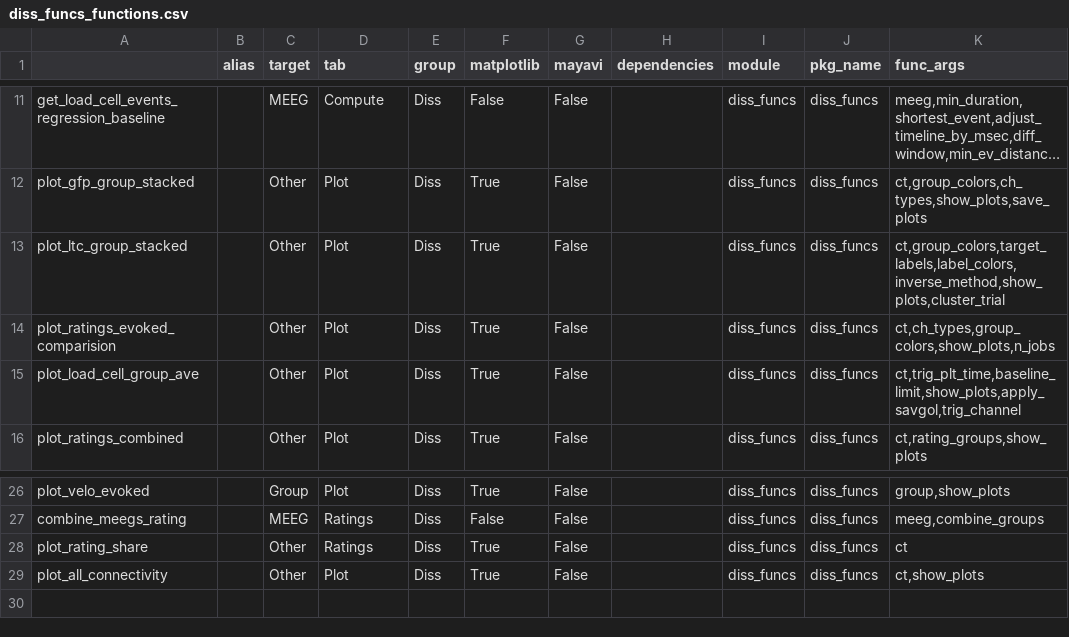
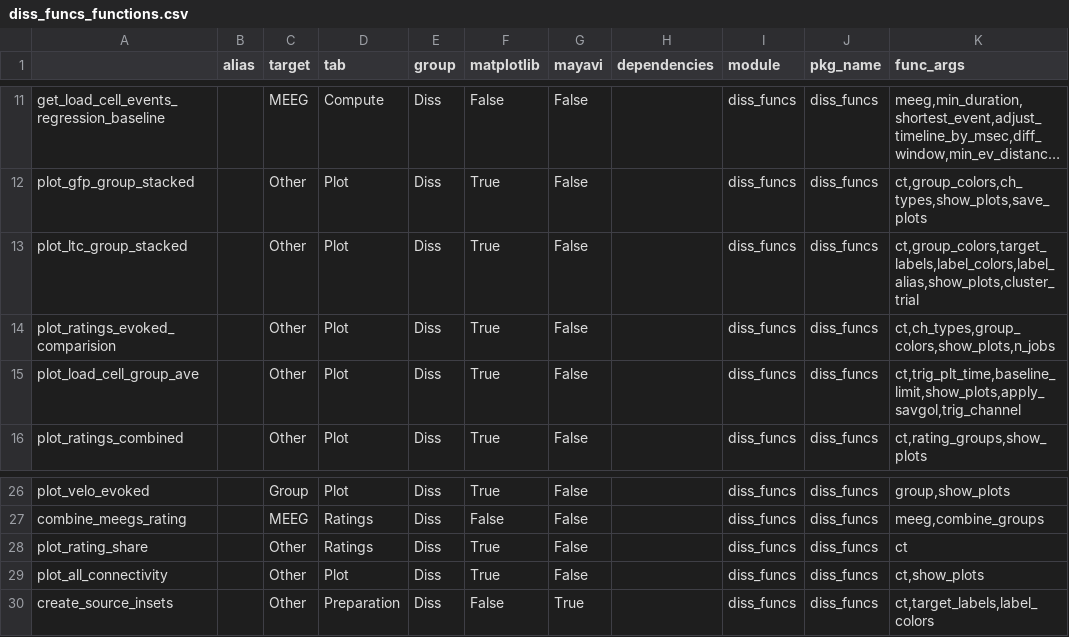
Before and after one commit to marsipu/diss_funcs, a CSV file: diss_funcs_functions.csv, drawn as a sheet; only a part is shown, gaps mark what is left out; long unchanged cells end in …; the diff names each change by its address in the sheet, - before the commit and + after, or states it on an @@ line.

Commit message:
label insets

```diff
--- a/diss_funcs_functions.csv
+++ b/diss_funcs_functions.csv
-K13 (func_args): ct,group_colors,target_labels,label_colors,inverse_method,show_plots,cluster_trial
+K13 (func_args): ct,group_colors,target_labels,label_colors,label_alias,show_plots,cluster_trial
+row 30: create_source_insets |  | Other | Preparation | Diss | False | True |  | diss_funcs | diss_funcs | ct,target_labels,label_colors
```
Also changed, not shown: 1 other file.
